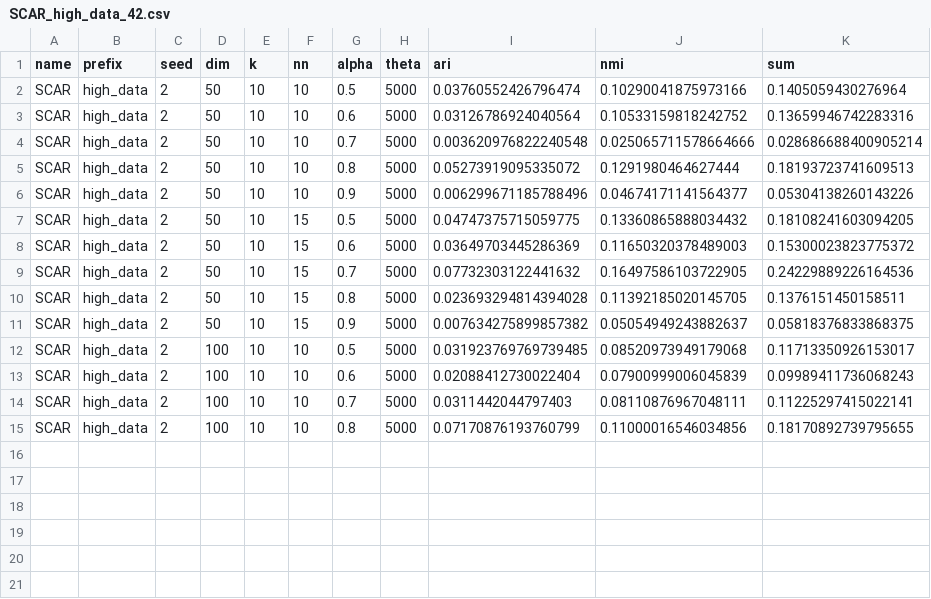
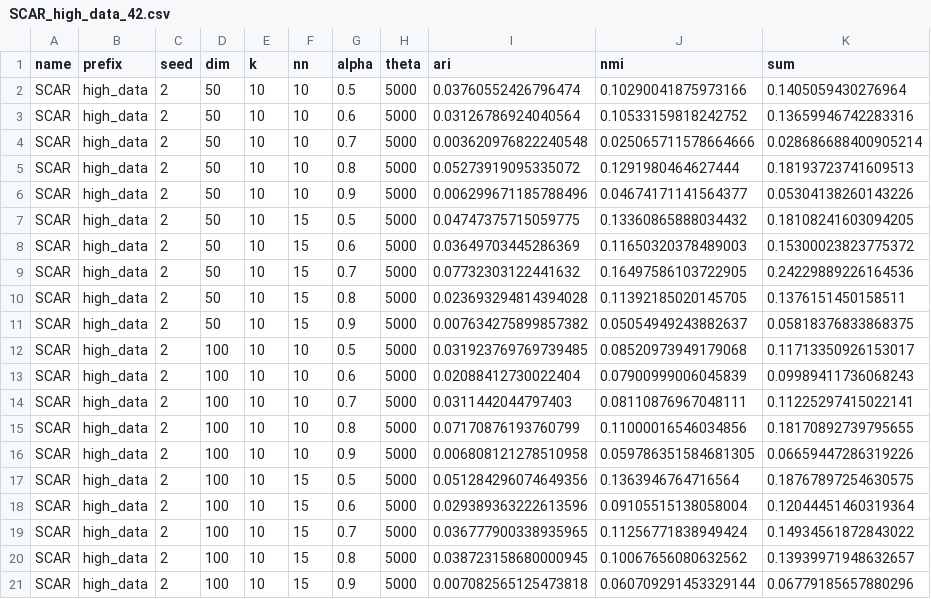
Before and after one commit to PhilJahn/DENSIRED, a CSV file: results/high_data_results/SCAR_high_data_42.csv, drawn as a sheet; the diff names each change by its address in the sheet, - before the commit and + after, or states it on an @@ line.

```diff
--- a/results/high_data_results/SCAR_high_data_42.csv
+++ b/results/high_data_results/SCAR_high_data_42.csv
+row 16: SCAR | high_data | 2 | 100 | 10 | 10 | 0.9 | 5000 | 0.006808121278510958 | 0.059786351584681305 | 0.06659447286319226
+row 17: SCAR | high_data | 2 | 100 | 10 | 15 | 0.5 | 5000 | 0.051284296074649356 | 0.1363946764716564 | 0.18767897254630575
+row 18: SCAR | high_data | 2 | 100 | 10 | 15 | 0.6 | 5000 | 0.029389363222613596 | 0.09105515138058004 | 0.12044451460319364
+row 19: SCAR | high_data | 2 | 100 | 10 | 15 | 0.7 | 5000 | 0.036777900338935965 | 0.11256771838949424 | 0.14934561872843022
+row 20: SCAR | high_data | 2 | 100 | 10 | 15 | 0.8 | 5000 | 0.038723158680000945 | 0.10067656080632562 | 0.13939971948632657
+row 21: SCAR | high_data | 2 | 100 | 10 | 15 | 0.9 | 5000 | 0.007082565125473818 | 0.060709291453329144 | 0.06779185657880296
```
Also changed, not shown: results/high_data_results/SCAR_high_data_46.csv, results/high_data_results/SCAR_high_data_47.csv, 16 other files.
